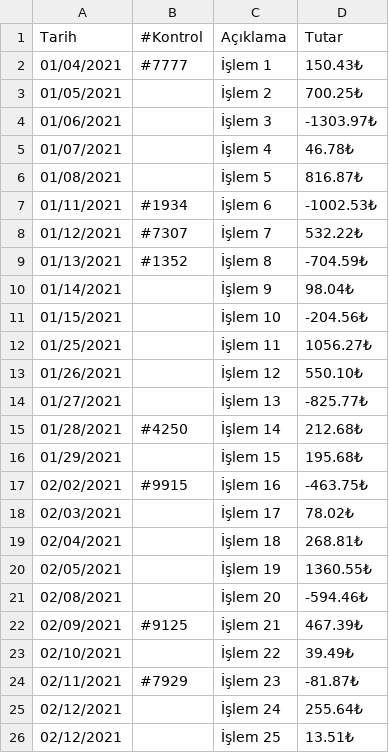
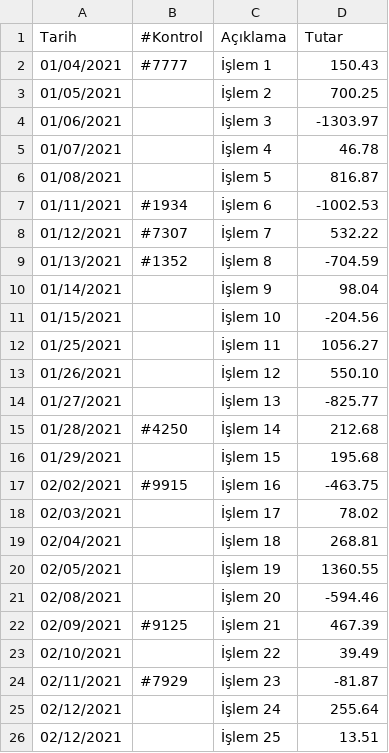
Before and after one commit to kalawaja/muhasebe-uygulamasi, a CSV file: gelir-gider-takibi-uygulamasi/islem_dosyalari/numune_1.csv, drawn as a sheet.

Commit message:
changes dots and commas in numune_1.csv

```diff
--- a/gelir-gider-takibi-uygulamasi/islem_dosyalari/numune_1.csv
+++ b/gelir-gider-takibi-uygulamasi/islem_dosyalari/numune_1.csv
@@ -1,26 +1,26 @@
 Tarih,#Kontrol,Açıklama,Tutar
-01/04/2021,#7777,İşlem 1,"150.43₺"
-01/05/2021,,İşlem 2,"700.25₺"
-01/06/2021,,İşlem 3,"-1303.97₺"
-01/07/2021,,İşlem 4,"46.78₺"
-01/08/2021,,İşlem 5,"816.87₺"
-01/11/2021,#1934,İşlem 6,"-1002.53₺"
-01/12/2021,#7307,İşlem 7,"532.22₺"
-01/13/2021,#1352,İşlem 8,"-704.59₺"
-01/14/2021,,İşlem 9,"98.04₺"
-01/15/2021,,İşlem 10,"-204.56₺"
-01/25/2021,,İşlem 11,"1056.27₺"
-01/26/2021,,İşlem 12,"550.10₺"
-01/27/2021,,İşlem 13,"-825.77₺"
-01/28/2021,#4250,İşlem 14,"212.68₺"
-01/29/2021,,İşlem 15,"195.68₺"
-02/02/2021,#9915,İşlem 16,"-463.75₺"
-02/03/2021,,İşlem 17,"78.02₺"
-02/04/2021,,İşlem 18,"268.81₺"
-02/05/2021,,İşlem 19,"1360.55₺"
-02/08/2021,,İşlem 20,"-594.46₺"
-02/09/2021,#9125,İşlem 21,"467.39₺"
-02/10/2021,,İşlem 22,"39.49₺"
-02/11/2021,#7929,İşlem 23,"-81.87₺"
-02/12/2021,,İşlem 24,"255.64₺"
-02/12/2021,,İşlem 25,"13.51₺"
+01/04/2021,#7777,İşlem 1,"150.43"
+01/05/2021,,İşlem 2,"700.25"
+01/06/2021,,İşlem 3,"-1303.97"
+01/07/2021,,İşlem 4,"46.78"
+01/08/2021,,İşlem 5,"816.87"
+01/11/2021,#1934,İşlem 6,"-1002.53"
+01/12/2021,#7307,İşlem 7,"532.22"
+01/13/2021,#1352,İşlem 8,"-704.59"
+01/14/2021,,İşlem 9,"98.04"
+01/15/2021,,İşlem 10,"-204.56"
+01/25/2021,,İşlem 11,"1056.27"
+01/26/2021,,İşlem 12,"550.10"
+01/27/2021,,İşlem 13,"-825.77"
+01/28/2021,#4250,İşlem 14,"212.68"
+01/29/2021,,İşlem 15,"195.68"
+02/02/2021,#9915,İşlem 16,"-463.75"
+02/03/2021,,İşlem 17,"78.02"
+02/04/2021,,İşlem 18,"268.81"
+02/05/2021,,İşlem 19,"1360.55"
+02/08/2021,,İşlem 20,"-594.46"
+02/09/2021,#9125,İşlem 21,"467.39"
+02/10/2021,,İşlem 22,"39.49"
+02/11/2021,#7929,İşlem 23,"-81.87"
+02/12/2021,,İşlem 24,"255.64"
+02/12/2021,,İşlem 25,"13.51"
```
